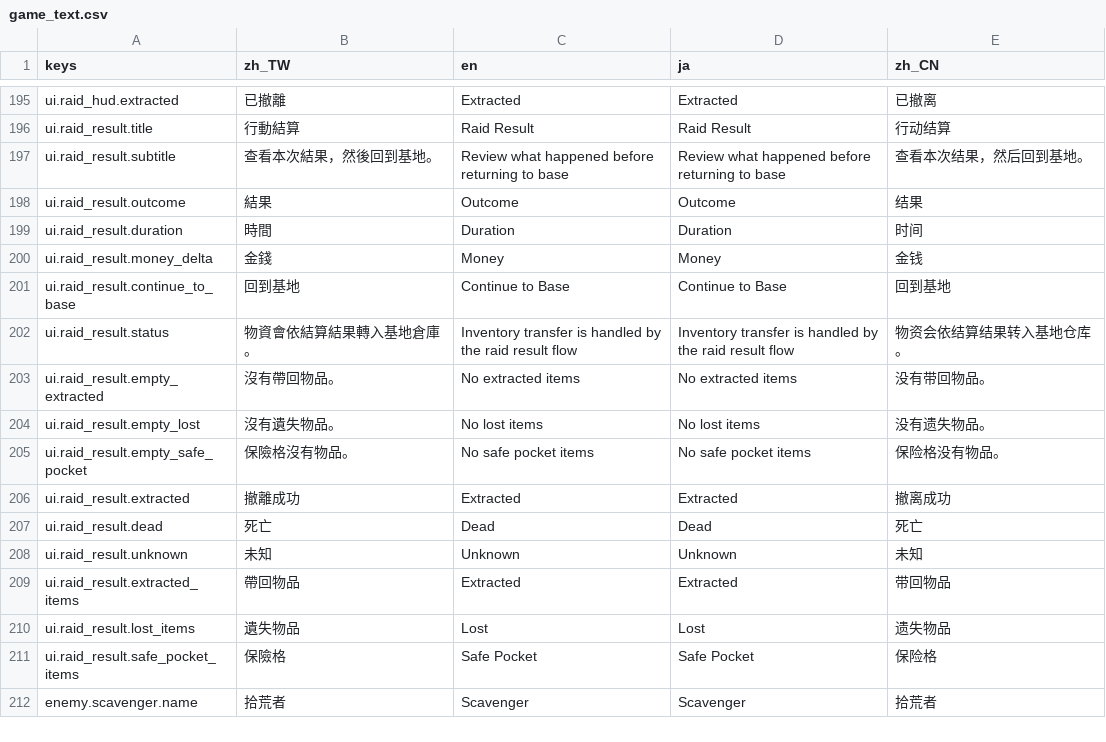
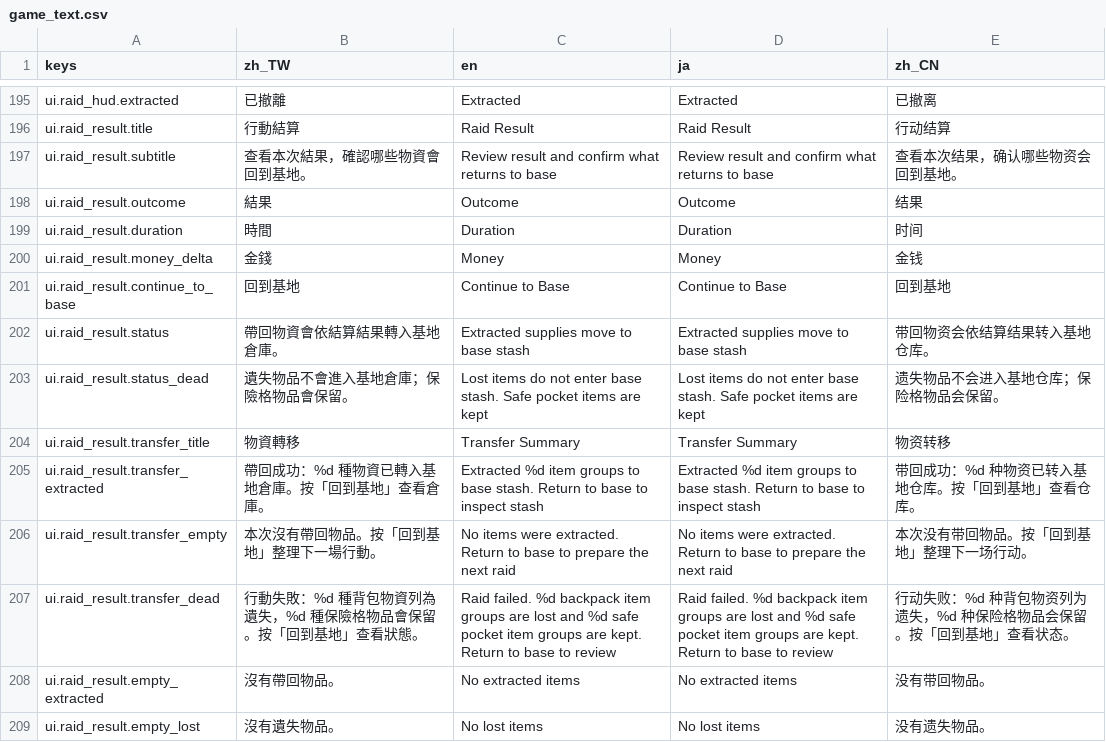
Before and after one commit to asaz12280/DCG_Godot, a CSV file: dcg/data/localization/game_text.csv, drawn as a sheet; only a part is shown, gaps mark what is left out; the shorter side is filled out with more unchanged rows.

Commit message:
Make raid result transfer visible

```diff
--- a/dcg/data/localization/game_text.csv
+++ b/dcg/data/localization/game_text.csv
@@ -196,3 +196,3 @@ ui.raid_hud.extracted,已撤離,Extracted,Extracted,已撤离
 ui.raid_result.title,行動結算,Raid Result,Raid Result,行动结算
-ui.raid_result.subtitle,查看本次結果，然後回到基地。,Review what happened before returning to base,Review what happened before returning to base,查看本次结果，然后回到基地。
+ui.raid_result.subtitle,查看本次結果，確認哪些物資會回到基地。,Review result and confirm what returns to base,Review result and confirm what returns to base,查看本次结果，确认哪些物资会回到基地。
 ui.raid_result.outcome,結果,Outcome,Outcome,结果
@@ -201,3 +201,8 @@ ui.raid_result.money_delta,金錢,Money,Money,金钱
 ui.raid_result.continue_to_base,回到基地,Continue to Base,Continue to Base,回到基地
-ui.raid_result.status,物資會依結算結果轉入基地倉庫。,Inventory transfer is handled by the raid result flow,Inventory transfer is handled by the raid result flow,物资会依结算结果转入基地仓库。
+ui.raid_result.status,帶回物資會依結算結果轉入基地倉庫。,Extracted supplies move to base stash,Extracted supplies move to base stash,带回物资会依结算结果转入基地仓库。
+ui.raid_result.status_dead,遺失物品不會進入基地倉庫；保險格物品會保留。,Lost items do not enter base stash. Safe pocket items are kept,Lost items do not enter base stash. Safe pocket items are kept,遗失物品不会进入基地仓库；保险格物品会保留。
+ui.raid_result.transfer_title,物資轉移,Transfer Summary,Transfer Summary,物资转移
+ui.raid_result.transfer_extracted,帶回成功：%d 種物資已轉入基地倉庫。按「回到基地」查看倉庫。,Extracted %d item groups to base stash. Return to base to inspect stash,Extracted %d item groups to base stash. Return to base to inspect stash,带回成功：%d 种物资已转入基地仓库。按「回到基地」查看仓库。
+ui.raid_result.transfer_empty,本次沒有帶回物品。按「回到基地」整理下一場行動。,No items were extracted. Return to base to prepare the next raid,No items were extracted. Return to base to prepare the next raid,本次没有带回物品。按「回到基地」整理下一场行动。
+ui.raid_result.transfer_dead,行動失敗：%d 種背包物資列為遺失，%d 種保險格物品會保留。按「回到基地」查看狀態。,Raid failed. %d backpack item groups are lost and %d safe pocket item groups are kept. Return to base to review,Raid failed. %d backpack item groups are lost and %d safe pocket item groups are kept. Return to base to review,行动失败：%d 种背包物资列为遗失，%d 种保险格物品会保留。按「回到基地」查看状态。
 ui.raid_result.empty_extracted,沒有帶回物品。,No extracted items,No extracted items,没有带回物品。
```
Also changed, not shown: 7 other files.
